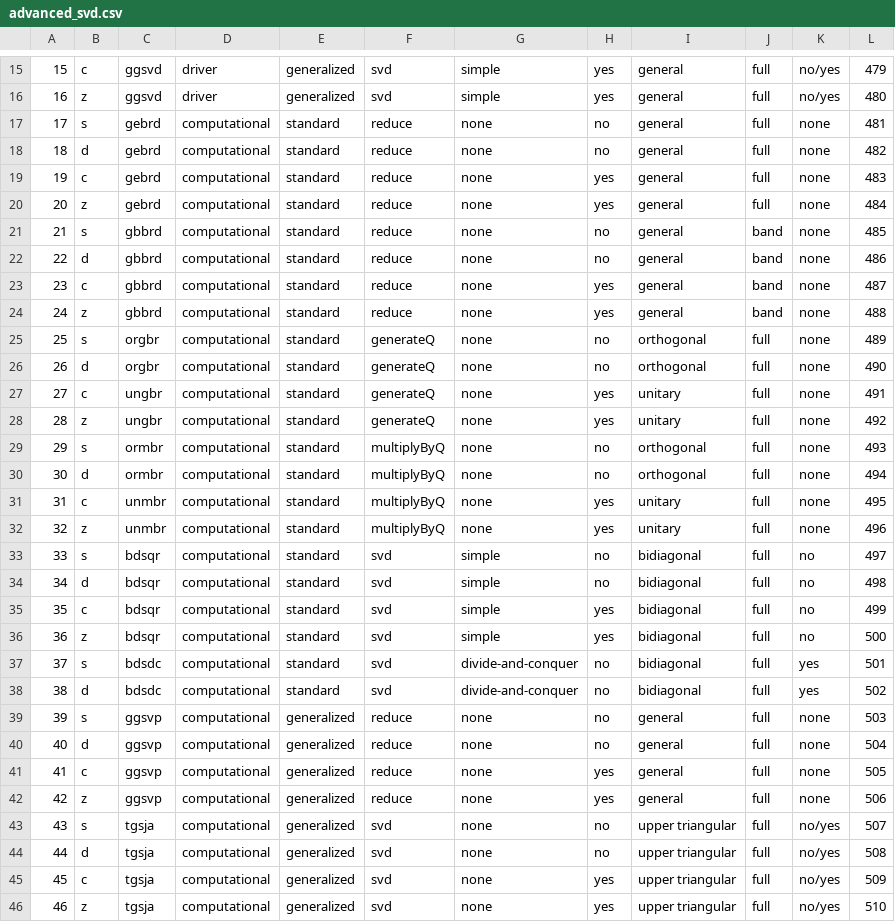
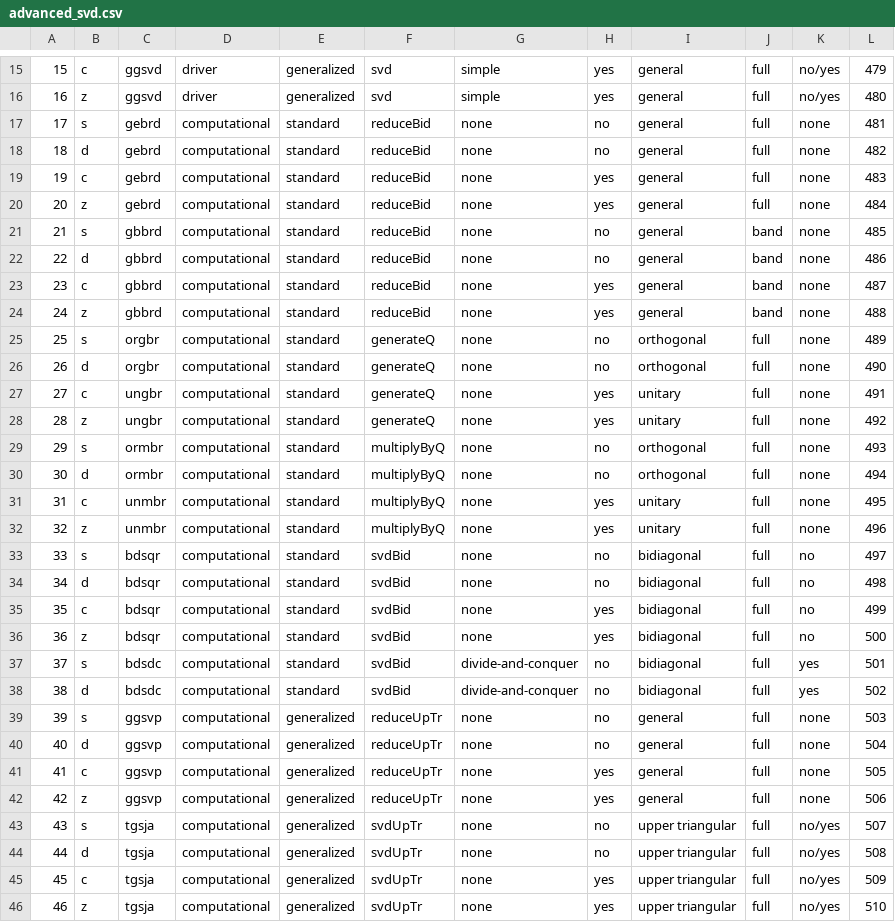
Before and after one commit to LighthouseHPC/lighthouse, a CSV file: src/Dlighthouse/lighthouse/database/lapack_svd/advanced_svd.csv, drawn as a sheet; only a part is shown, gaps mark what is left out.

Commit message:
created lapack_svd advanced search model and updated the database.

```diff
--- a/src/Dlighthouse/lighthouse/database/lapack_svd/advanced_svd.csv
+++ b/src/Dlighthouse/lighthouse/database/lapack_svd/advanced_svd.csv
@@ -16,10 +16,10 @@
 16,z,ggsvd,driver,generalized,svd,simple,yes,general,full,no/yes,480
-17,s,gebrd,computational,standard,reduce,none,no,general,full,none,481
-18,d,gebrd,computational,standard,reduce,none,no,general,full,none,482
-19,c,gebrd,computational,standard,reduce,none,yes,general,full,none,483
-20,z,gebrd,computational,standard,reduce,none,yes,general,full,none,484
-21,s,gbbrd,computational,standard,reduce,none,no,general,band,none,485
-22,d,gbbrd,computational,standard,reduce,none,no,general,band,none,486
-23,c,gbbrd,computational,standard,reduce,none,yes,general,band,none,487
-24,z,gbbrd,computational,standard,reduce,none,yes,general,band,none,488
+17,s,gebrd,computational,standard,reduceBid,none,no,general,full,none,481
+18,d,gebrd,computational,standard,reduceBid,none,no,general,full,none,482
+19,c,gebrd,computational,standard,reduceBid,none,yes,general,full,none,483
+20,z,gebrd,computational,standard,reduceBid,none,yes,general,full,none,484
+21,s,gbbrd,computational,standard,reduceBid,none,no,general,band,none,485
+22,d,gbbrd,computational,standard,reduceBid,none,no,general,band,none,486
+23,c,gbbrd,computational,standard,reduceBid,none,yes,general,band,none,487
+24,z,gbbrd,computational,standard,reduceBid,none,yes,general,band,none,488
 25,s,orgbr,computational,standard,generateQ,none,no,orthogonal,full,none,489
@@ -32,15 +32,15 @@
 32,z,unmbr,computational,standard,multiplyByQ,none,yes,unitary,full,none,496
-33,s,bdsqr,computational,standard,svd,simple,no,bidiagonal,full,no,497
-34,d,bdsqr,computational,standard,svd,simple,no,bidiagonal,full,no,498
-35,c,bdsqr,computational,standard,svd,simple,yes,bidiagonal,full,no,499
-36,z,bdsqr,computational,standard,svd,simple,yes,bidiagonal,full,no,500
-37,s,bdsdc,computational,standard,svd,divide-and-conquer,no,bidiagonal,full,yes,501
-38,d,bdsdc,computational,standard,svd,divide-and-conquer,no,bidiagonal,full,yes,502
-39,s,ggsvp,computational,generalized,reduce,none,no,general,full,none,503
-40,d,ggsvp,computational,generalized,reduce,none,no,general,full,none,504
-41,c,ggsvp,computational,generalized,reduce,none,yes,general,full,none,505
-42,z,ggsvp,computational,generalized,reduce,none,yes,general,full,none,506
-43,s,tgsja,computational,generalized,svd,none,no,upper triangular,full,no/yes,507
-44,d,tgsja,computational,generalized,svd,none,no,upper triangular,full,no/yes,508
-45,c,tgsja,computational,generalized,svd,none,yes,upper triangular,full,no/yes,509
-46,z,tgsja,computational,generalized,svd,none,yes,upper triangular,full,no/yes,510
+33,s,bdsqr,computational,standard,svdBid,none,no,bidiagonal,full,no,497
+34,d,bdsqr,computational,standard,svdBid,none,no,bidiagonal,full,no,498
+35,c,bdsqr,computational,standard,svdBid,none,yes,bidiagonal,full,no,499
+36,z,bdsqr,computational,standard,svdBid,none,yes,bidiagonal,full,no,500
+37,s,bdsdc,computational,standard,svdBid,divide-and-conquer,no,bidiagonal,full,yes,501
+38,d,bdsdc,computational,standard,svdBid,divide-and-conquer,no,bidiagonal,full,yes,502
+39,s,ggsvp,computational,generalized,reduceUpTr,none,no,general,full,none,503
+40,d,ggsvp,computational,generalized,reduceUpTr,none,no,general,full,none,504
+41,c,ggsvp,computational,generalized,reduceUpTr,none,yes,general,full,none,505
+42,z,ggsvp,computational,generalized,reduceUpTr,none,yes,general,full,none,506
+43,s,tgsja,computational,generalized,svdUpTr,none,no,upper triangular,full,no/yes,507
+44,d,tgsja,computational,generalized,svdUpTr,none,no,upper triangular,full,no/yes,508
+45,c,tgsja,computational,generalized,svdUpTr,none,yes,upper triangular,full,no/yes,509
+46,z,tgsja,computational,generalized,svdUpTr,none,yes,upper triangular,full,no/yes,510
```
Also changed, not shown: src/lighthouseProject/lighthouse/database/lapack_svd/advanced_svd.csv, 8 other files.
